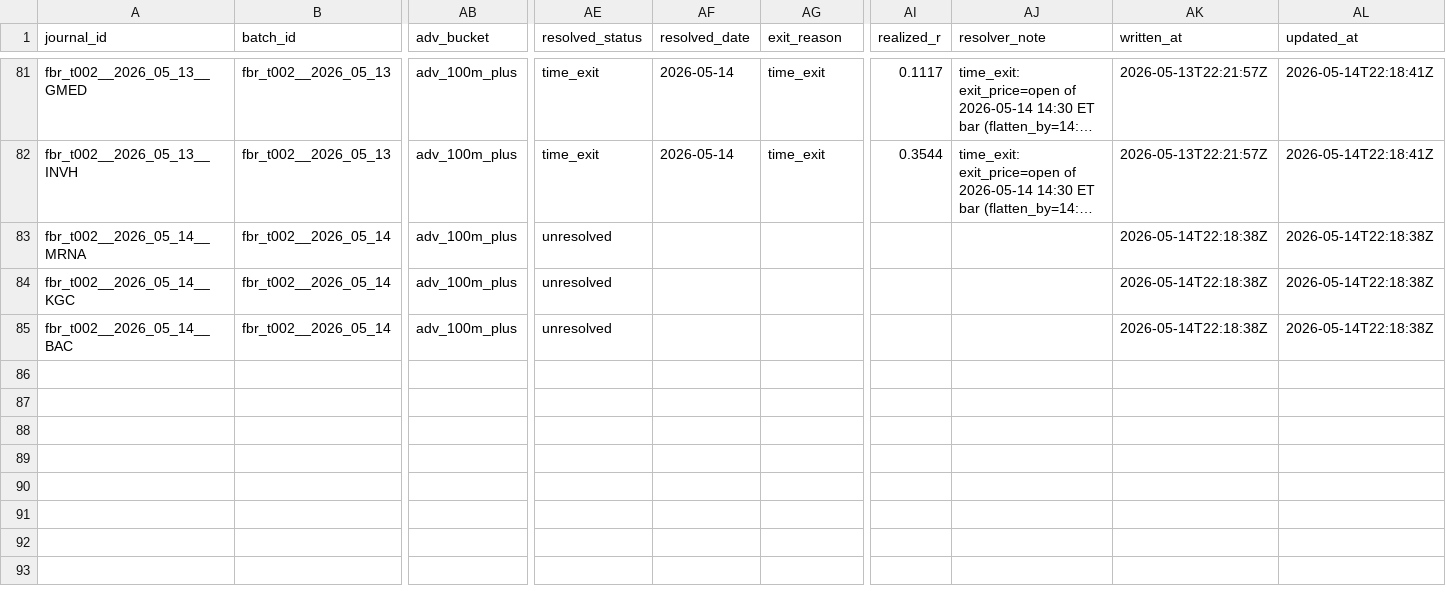
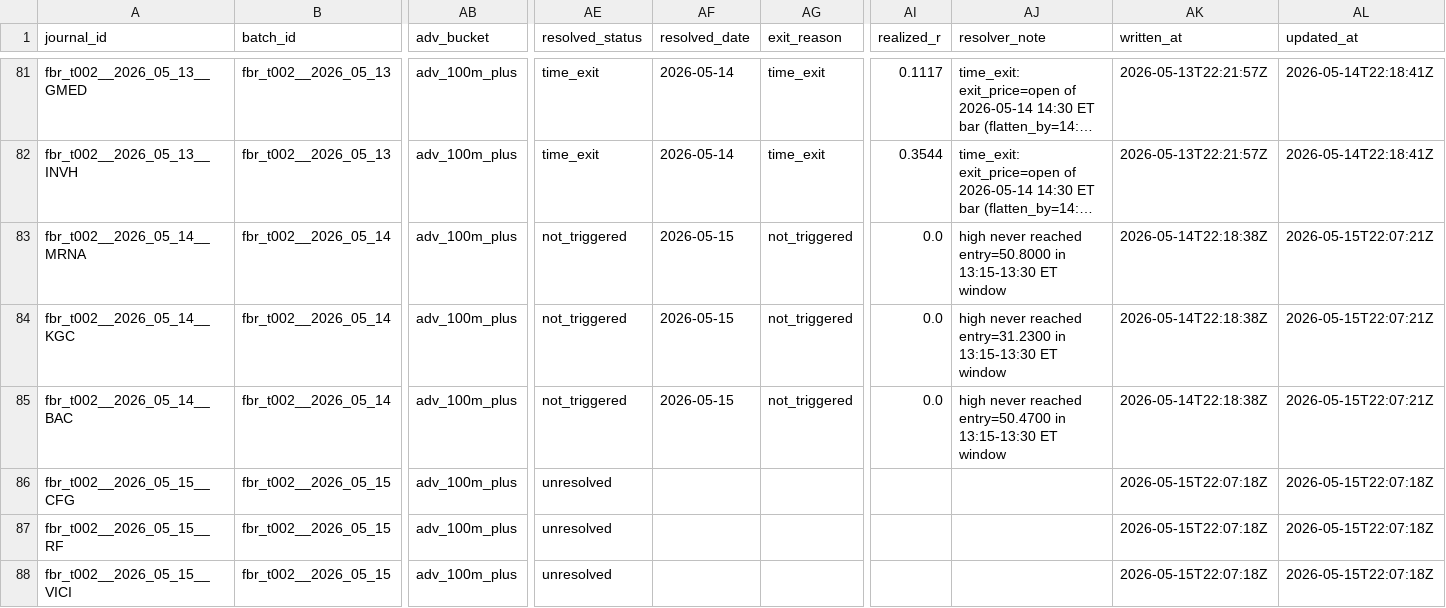
Before and after one commit to algoAIassistant/intraday_trading, a CSV file: 2_0_agent_engineering/engineering_trade_journal/canonical_trade_journal_v1.csv, drawn as a sheet; only a part is shown, gaps mark what is left out; long unchanged cells end in …; rows hold the shown columns only; the diff names each change by its address in the sheet, - before the commit and + after, or states it on an @@ line.

```diff
--- a/2_0_agent_engineering/engineering_trade_journal/canonical_trade_journal_v1.csv
+++ b/2_0_agent_engineering/engineering_trade_journal/canonical_trade_journal_v1.csv
-AE83:AE85 (resolved_status): unresolved
+AE83:AE85 (resolved_status): not_triggered
-AF83:AF85 (resolved_date): (empty)
+AF83:AF85 (resolved_date): 2026-05-15
-AG83:AG85 (exit_reason): (empty)
+AG83:AG85 (exit_reason): not_triggered
-AI83:AI85 (realized_r): (empty)
+AI83:AI85 (realized_r): 0.0
-AJ83 (resolver_note): (empty)
+AJ83 (resolver_note): high never reached entry=50.8000 in 13:15-13:30 ET window
-AL83:AL85 (updated_at): 2026-05-14T22:18:38Z
+AL83:AL85 (updated_at): 2026-05-15T22:07:21Z
-AJ84 (resolver_note): (empty)
+AJ84 (resolver_note): high never reached entry=31.2300 in 13:15-13:30 ET window
-AJ85 (resolver_note): (empty)
+AJ85 (resolver_note): high never reached entry=50.4700 in 13:15-13:30 ET window
+row 86: fbr_t002__2026_05_15__CFG | fbr_t002__2026_05_15 | adv_100m_plus | unresolved |  |  |  |  | 2026-05-15T22:07:18Z | 2026-05-15T22:07:18Z
+row 87: fbr_t002__2026_05_15__RF | fbr_t002__2026_05_15 | adv_100m_plus | unresolved |  |  |  |  | 2026-05-15T22:07:18Z | 2026-05-15T22:07:18Z
+row 88: fbr_t002__2026_05_15__VICI | fbr_t002__2026_05_15 | adv_100m_plus | unresolved |  |  |  |  | 2026-05-15T22:07:18Z | 2026-05-15T22:07:18Z
```
